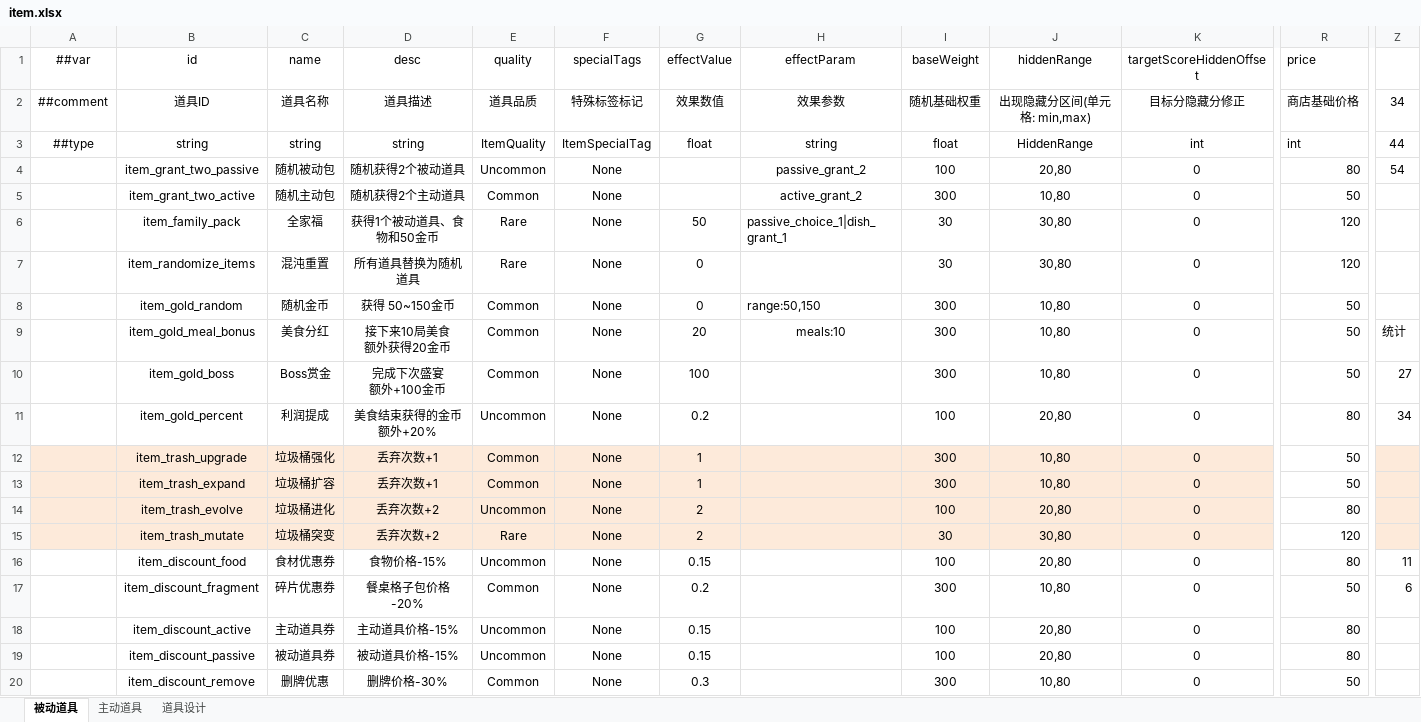
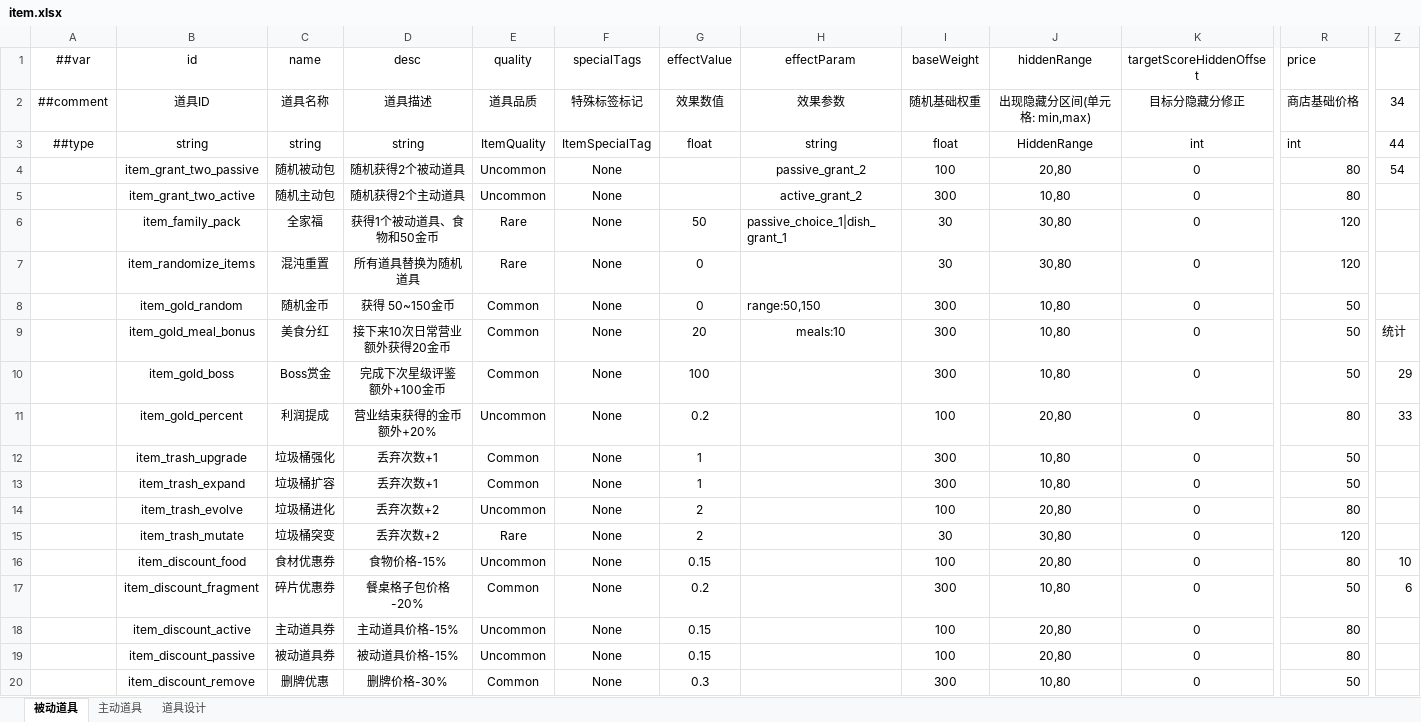
Before and after one commit to 2563495284/gourmetproject, an Excel workbook: GourmetProject/GameConfig/Datas/item.xlsx, sheet 被动道具, drawn as a sheet; only a part is shown, gaps mark what is left out; values as stored, in another font and other column widths than the file's, no borders; ↵ is a line break in a cell; the diff covers the shown part only; the diff names each change by its address in the sheet, - before the commit and + after, or states it on an @@ line.

```diff
--- a/GourmetProject/GameConfig/Datas/item.xlsx (sheet 被动道具)
+++ b/GourmetProject/GameConfig/Datas/item.xlsx (sheet 被动道具)
-E5 (quality): Common
+E5 (quality): Uncommon
-R5 (price): 50
+R5 (price): 80
-D9 (desc): 接下来10局美食 ↵ 额外获得20金币
+D9 (desc): 接下来10次日常营业 ↵ 额外获得20金币
-D10 (desc): 完成下次盛宴 ↵ 额外+100金币
+D10 (desc): 完成下次星级评鉴 ↵ 额外+100金币
-Z10: 27
+Z10: 29
-D11 (desc): 美食结束获得的金币 ↵ 额外+20%
+D11 (desc): 营业结束获得的金币 ↵ 额外+20%
-Z11: 34
+Z11: 33
-A12:K15 fill: #FDEADA
+A12:K15 fill: none
-Z12:Z15 fill: #FDEADA
+Z12:Z15 fill: none
-Z16: 11
+Z16: 10
```
Also changed, not shown: 5 added rows, 2 removed rows, 29 edited cells and cell formats elsewhere in this sheet, sheet 主动道具, formulas that keep their value, GourmetProject/GameConfig/Datas/action.xlsx, GourmetProject/GameConfig/Datas/food.xlsx.
